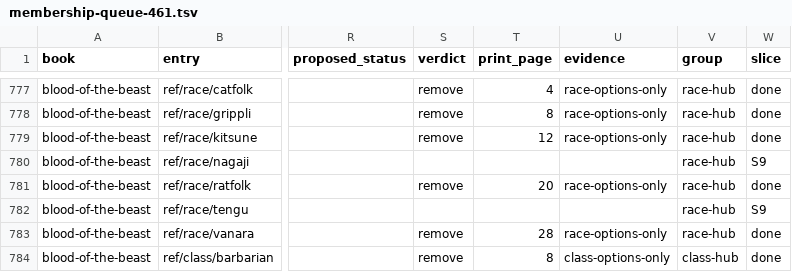
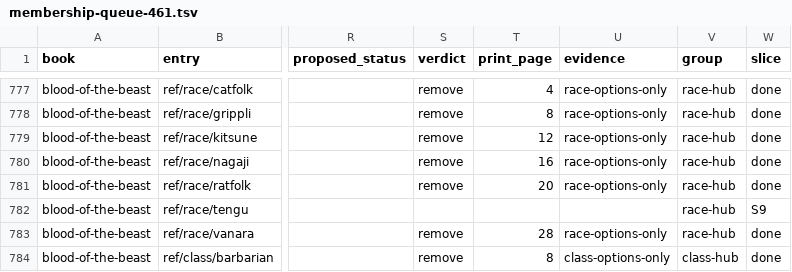
Before and after one commit to phynics/cast-iron-data, a TSV file: scripts/membership-queue-461.tsv, drawn as a sheet; only a part is shown, gaps mark what is left out; the diff names each change by its address in the sheet, - before the commit and + after, or states it on an @@ line.

```diff
--- a/scripts/membership-queue-461.tsv
+++ b/scripts/membership-queue-461.tsv
-S780 (verdict): (empty)
+S780 (verdict): remove
-T780 (print_page): (empty)
+T780 (print_page): 16
-U780 (evidence): (empty)
+U780 (evidence): race-options-only
-W780 (slice): S9
+W780 (slice): done
```
Also changed, not shown: 1 other file.
